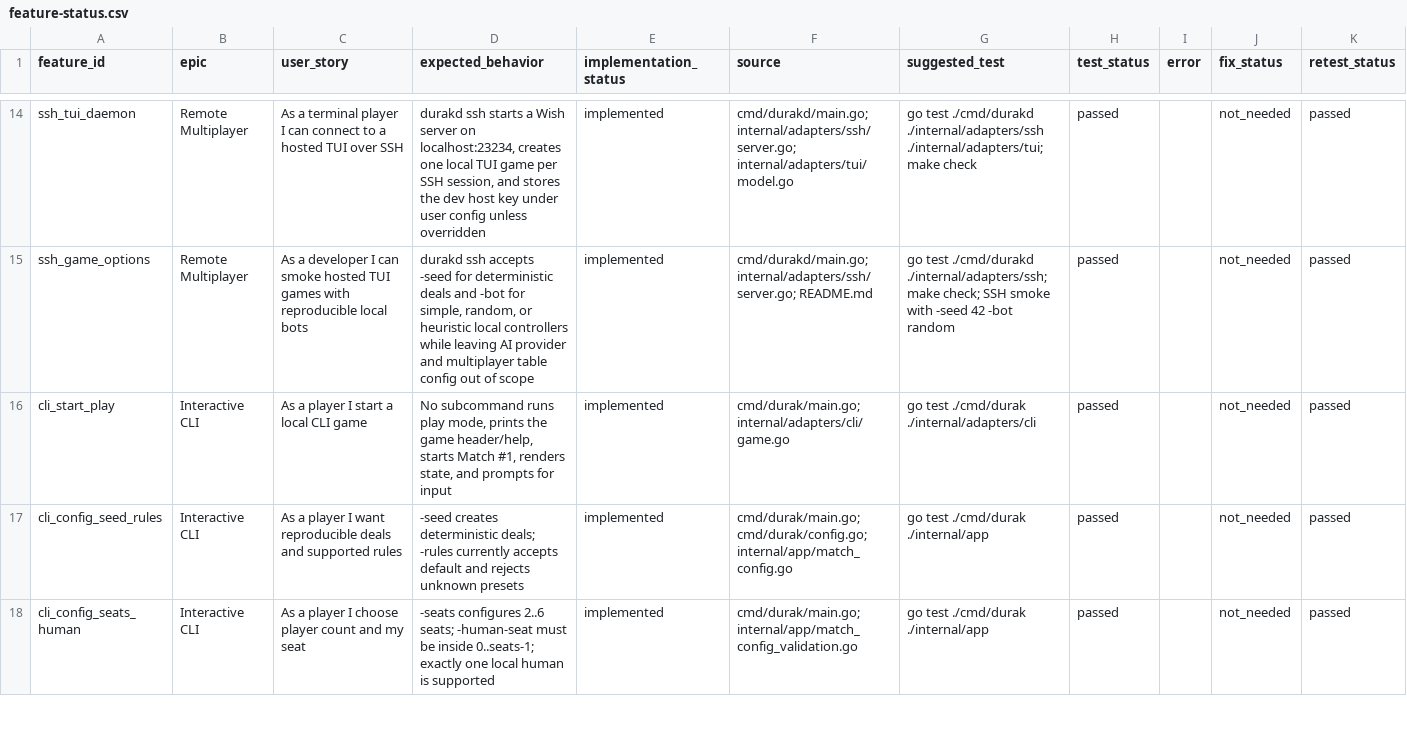
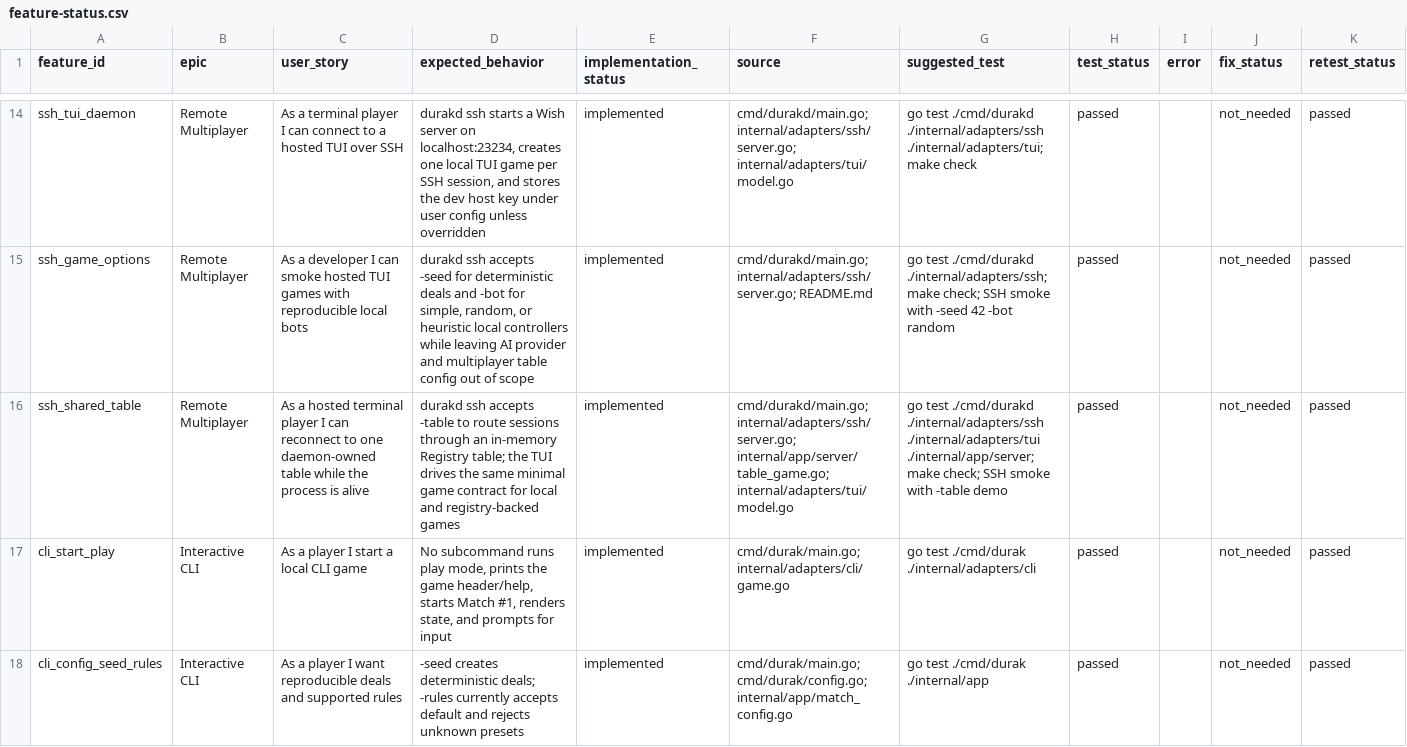
Before and after one commit to vovakirdan/durak, a CSV file: docs/feature-status.csv, drawn as a sheet; only a part is shown, gaps mark what is left out; the shorter side is filled out with more unchanged rows.

Commit message:
feat(ssh): add shared table sessions
Add in-memory shared table sessions for durakd ssh via -table, adapt the TUI to a minimal game contract, and include review fixes for nil-game commands and test guards.

```diff
--- a/docs/feature-status.csv
+++ b/docs/feature-status.csv
@@ -15,2 +15,3 @@ ssh_tui_daemon,Remote Multiplayer,"As a terminal player I can connect to a hoste
 ssh_game_options,Remote Multiplayer,"As a developer I can smoke hosted TUI games with reproducible local bots","durakd ssh accepts -seed for deterministic deals and -bot for simple, random, or heuristic local controllers while leaving AI provider and multiplayer table config out of scope",implemented,"cmd/durakd/main.go; internal/adapters/ssh/server.go; README.md","go test ./cmd/durakd ./internal/adapters/ssh; make check; SSH smoke with -seed 42 -bot random",passed,,not_needed,passed
+ssh_shared_table,Remote Multiplayer,"As a hosted terminal player I can reconnect to one daemon-owned table while the process is alive","durakd ssh accepts -table to route sessions through an in-memory Registry table; the TUI drives the same minimal game contract for local and registry-backed games",implemented,"cmd/durakd/main.go; internal/adapters/ssh/server.go; internal/app/server/table_game.go; internal/adapters/tui/model.go","go test ./cmd/durakd ./internal/adapters/ssh ./internal/adapters/tui ./internal/app/server; make check; SSH smoke with -table demo",passed,,not_needed,passed
 cli_start_play,Interactive CLI,"As a player I start a local CLI game","No subcommand runs play mode, prints the game header/help, starts Match #1, renders state, and prompts for input",implemented,"cmd/durak/main.go; internal/adapters/cli/game.go","go test ./cmd/durak ./internal/adapters/cli",passed,,not_needed,passed
```
Also changed, not shown: 11 other files.
